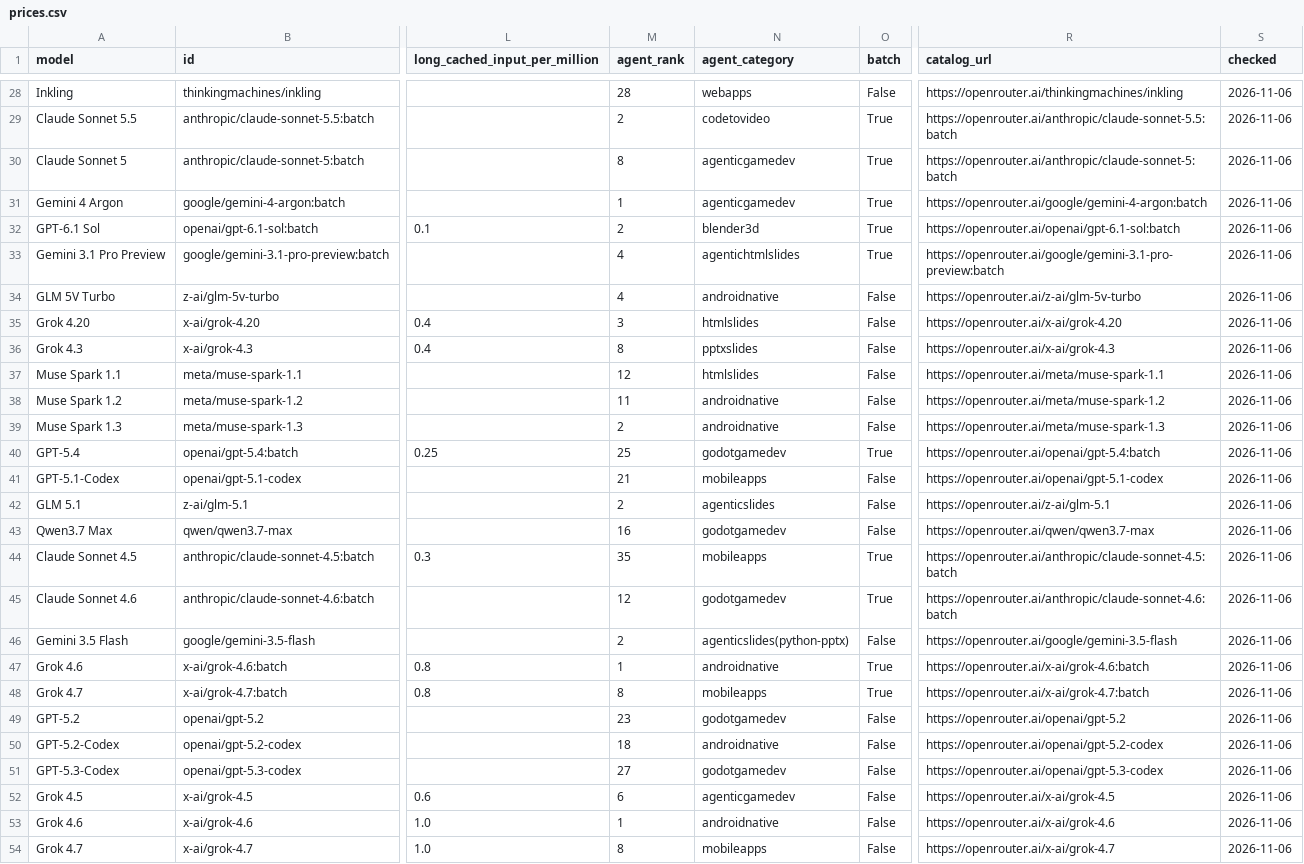
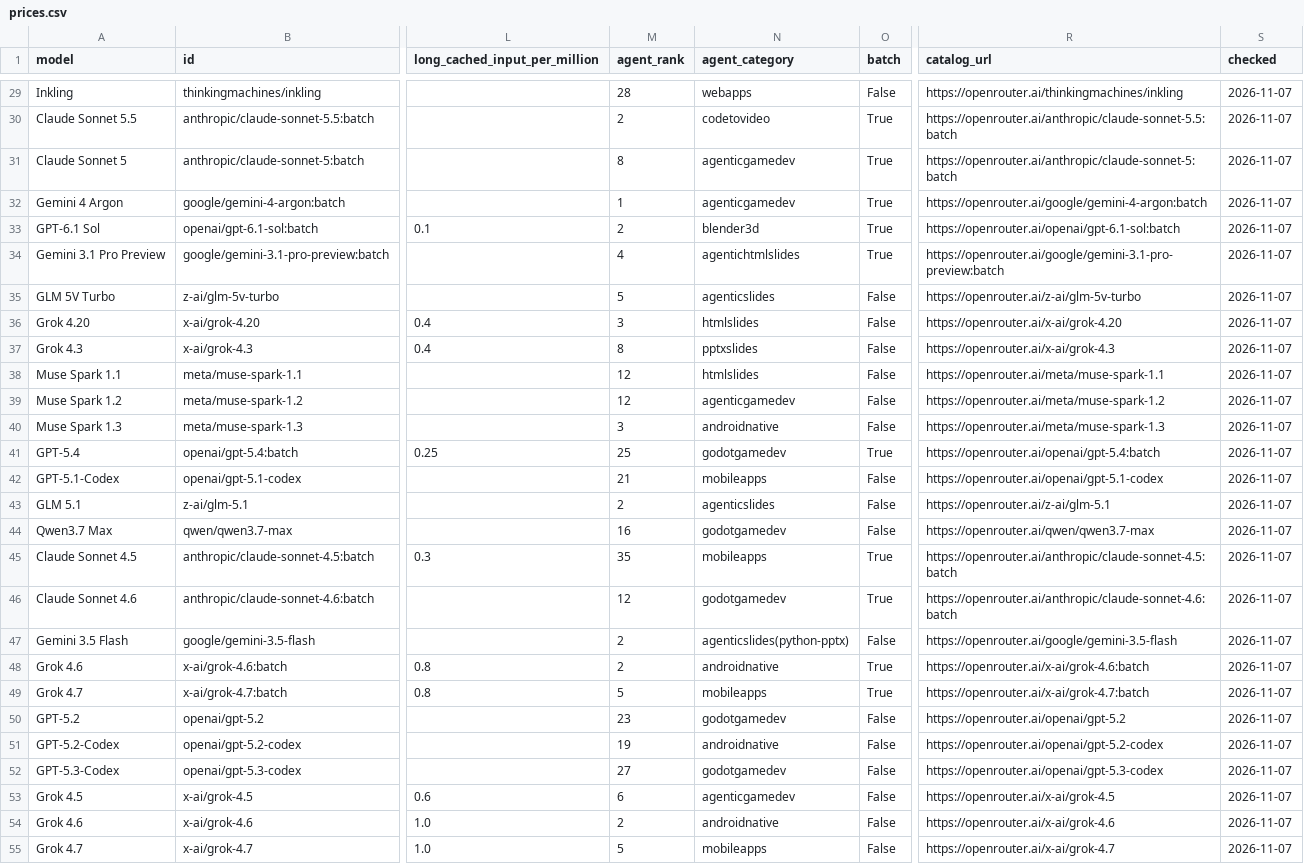
Before and after one commit to xyzs996/llm-api-pricing, a CSV file: data/prices.csv, drawn as a sheet; only a part is shown, gaps mark what is left out; addresses are those after the commit; the diff covers the shown part only; the diff names each change by its address in the sheet, - before the commit and + after, or states it on an @@ line.

Commit message:
64 field notes on AI coding agents — +0 ~23 -0 files

```diff
--- a/data/prices.csv
+++ b/data/prices.csv
-S29:S55 (checked): 2026-11-06
+S29:S55 (checked): 2026-11-07
-M35 (agent_rank): 4
+M35 (agent_rank): 5
-N35 (agent_category): androidnative
+N35 (agent_category): agenticslides
-M39 (agent_rank): 11
+M39 (agent_rank): 12
-N39 (agent_category): androidnative
+N39 (agent_category): agenticgamedev
-M40 (agent_rank): 2
+M40 (agent_rank): 3
-M48 (agent_rank): 1
+M48 (agent_rank): 2
-M49 (agent_rank): 8
+M49 (agent_rank): 5
-M51 (agent_rank): 18
+M51 (agent_rank): 19
-M54 (agent_rank): 1
+M54 (agent_rank): 2
-M55 (agent_rank): 8
+M55 (agent_rank): 5
```
Also changed, not shown: 2 added rows, 1 removed row and 65 edited cells elsewhere in this file, prices.csv, 21 other files.
